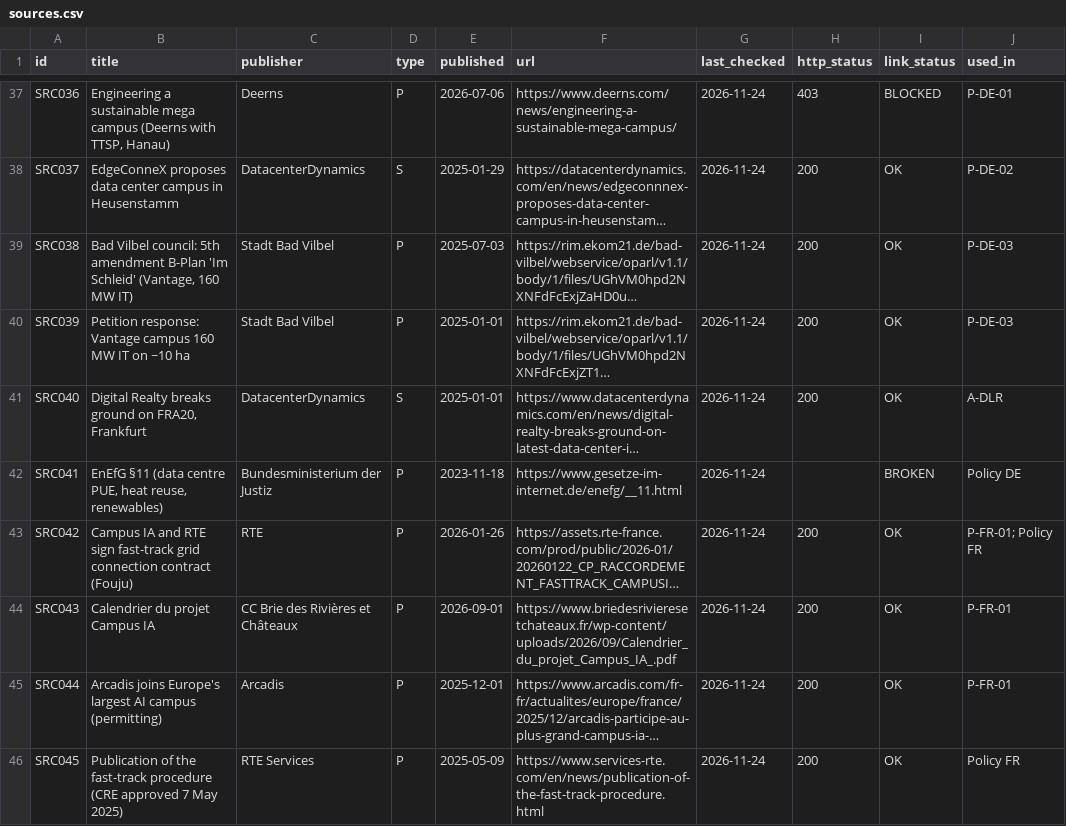
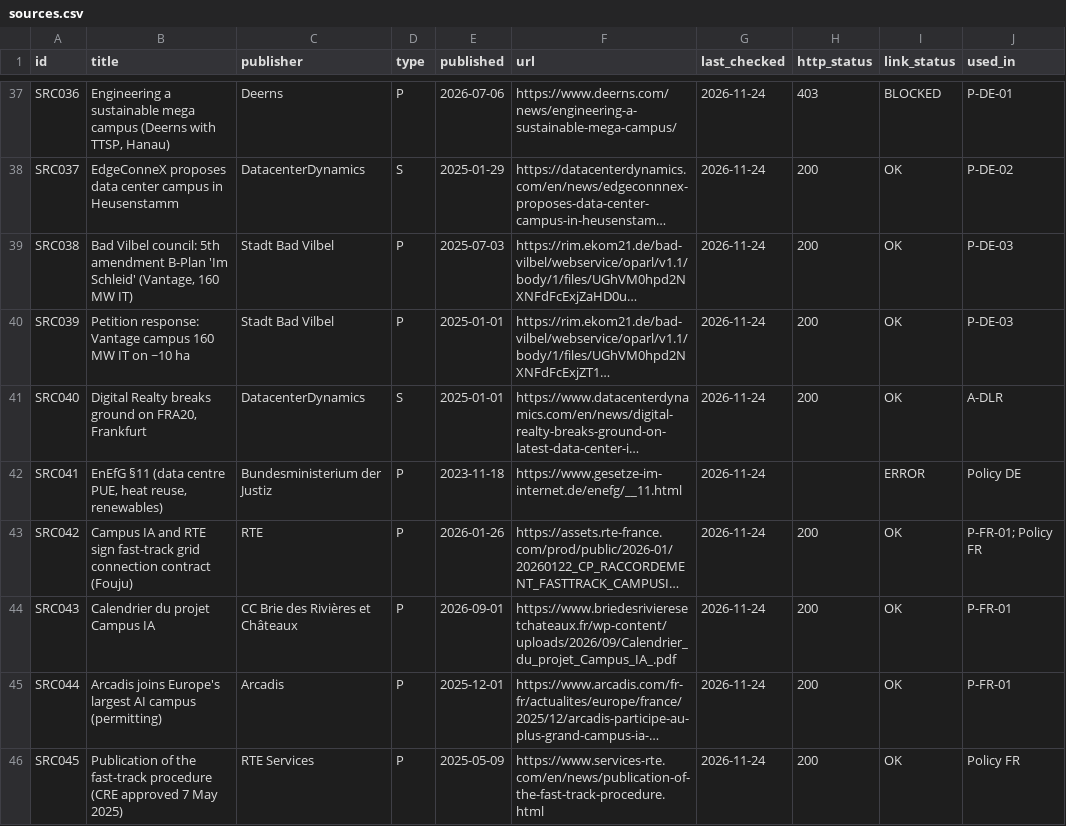
Before and after one commit to C-D4V1D/ethos-intel-tracker, a CSV file: data/sources.csv, drawn as a sheet; only a part is shown, gaps mark what is left out; long unchanged cells end in …; the diff names each change by its address in the sheet, - before the commit and + after, or states it on an @@ line.

```diff
--- a/data/sources.csv
+++ b/data/sources.csv
-I42 (link_status): BROKEN
+I42 (link_status): ERROR
```
Also changed, not shown: data/changes.csv, 2 other files.
